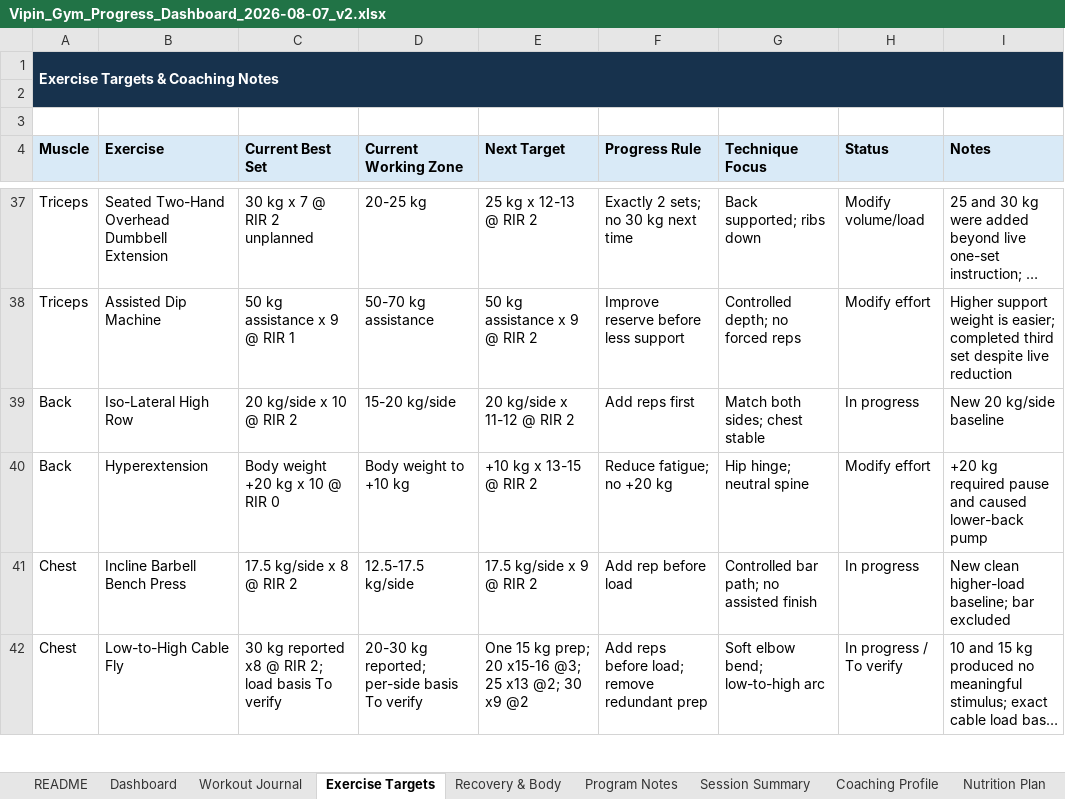
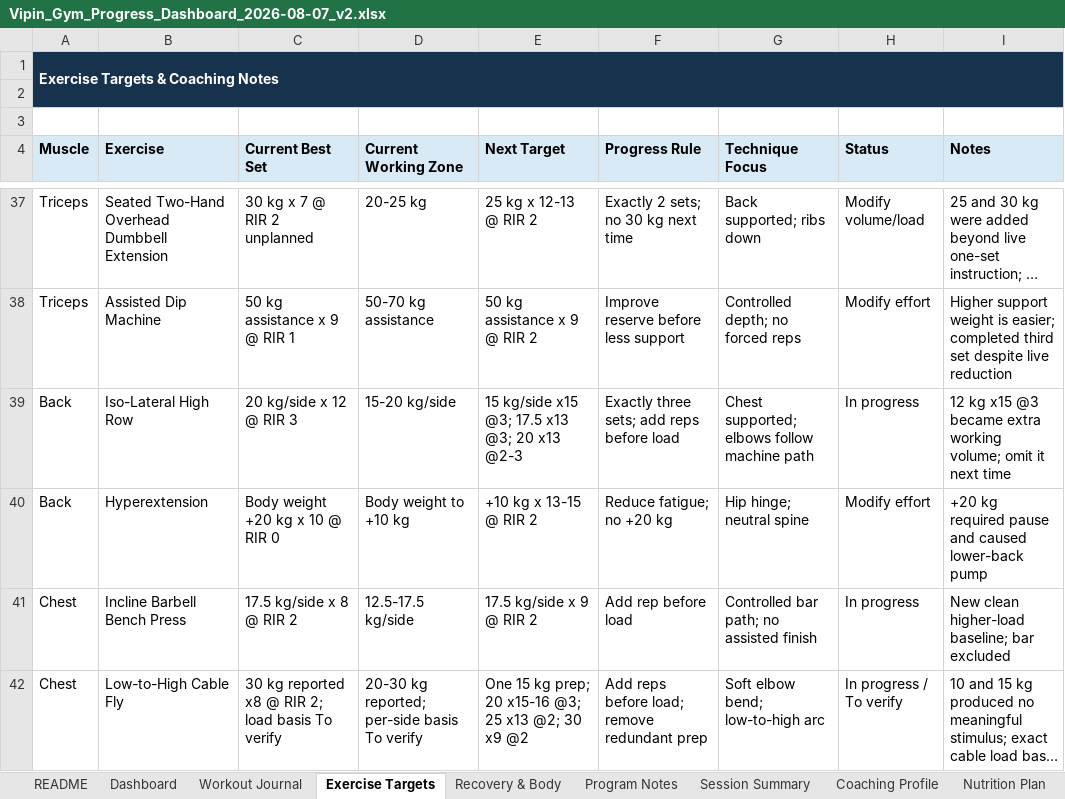
Before and after one commit to vippinn-ai/vipin-gym-dashboard, an Excel workbook: Vipin_Gym_Progress_Dashboard_2026-08-07_v2.xlsx, sheet Exercise Targets, drawn as a sheet; only a part is shown, gaps mark what is left out; long unchanged cells end in …; values as stored, in another font and other column widths than the file's, no borders; conditional formats and table styles not drawn; the diff covers the shown part only; the diff names each change by its address in the sheet, - before the commit and + after, or states it on an @@ line.

```diff
--- a/Vipin_Gym_Progress_Dashboard_2026-08-07_v2.xlsx (sheet Exercise Targets)
+++ b/Vipin_Gym_Progress_Dashboard_2026-08-07_v2.xlsx (sheet Exercise Targets)
-C39 (Current Best Set): 20 kg/side x 10 @ RIR 2
+C39 (Current Best Set): 20 kg/side x 12 @ RIR 3
-E39 (Next Target): 20 kg/side x 11-12 @ RIR 2
+E39 (Next Target): 15 kg/side x15 @3; 17.5 x13 @3; 20 x13 @2-3
-F39 (Progress Rule): Add reps first
+F39 (Progress Rule): Exactly three sets; add reps before load
-G39 (Technique Focus): Match both sides; chest stable
+G39 (Technique Focus): Chest supported; elbows follow machine path
-I39 (Notes): New 20 kg/side baseline
+I39 (Notes): 12 kg x15 @3 became extra working volume; omit it next time
```
Also changed, not shown: 1 added row and 31 edited cells elsewhere in this sheet, sheet Workout Journal, sheet Dashboard, sheet Session Summary, sheet Recovery & Body, charts or pictures, gym-dashboard/public/sources/Vipin_Gym_Progress_Dashboard_2026-08-07_v2.xlsx, 4 other files.
